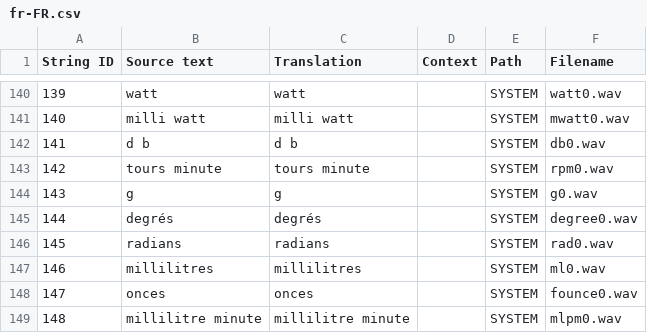
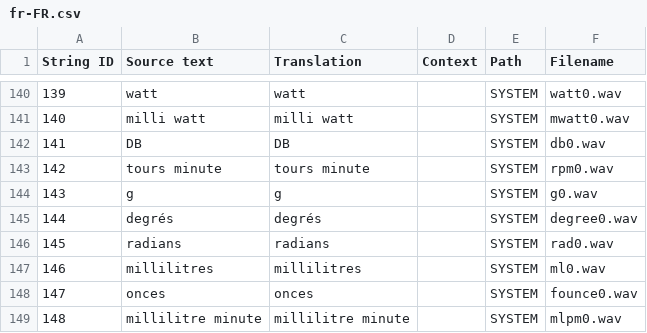
Before and after one commit to EdgeTX/edgetx-sdcard-sounds, a CSV file: voices/fr-FR.csv, drawn as a sheet; only a part is shown, gaps mark what is left out.

```diff
--- a/voices/fr-FR.csv
+++ b/voices/fr-FR.csv
@@ -141,3 +141,3 @@
 "140","milli watt","milli watt","","SYSTEM","mwatt0.wav"
-"141","d b","d b","","SYSTEM","db0.wav"
+"141","DB","DB","","SYSTEM","db0.wav"
 "142","tours minute","tours minute","","SYSTEM","rpm0.wav"
```
Also changed, not shown: voices/de-DE.csv, voices/pt-PT.csv, 6 other files.
